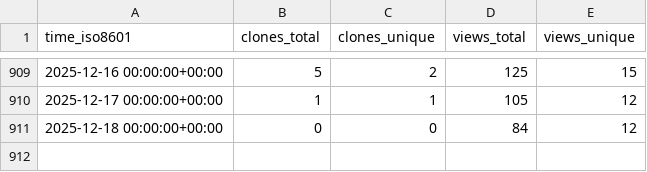
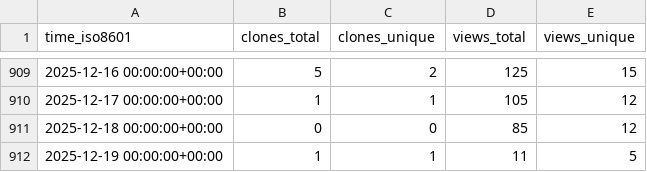
Before and after one commit to acavelan/gh-stats, a CSV file: SwissTPH/openmalaria/ghrs-data/views_clones_aggregate.csv, drawn as a sheet; only a part is shown, gaps mark what is left out.

```diff
--- a/SwissTPH/openmalaria/ghrs-data/views_clones_aggregate.csv
+++ b/SwissTPH/openmalaria/ghrs-data/views_clones_aggregate.csv
@@ -910,2 +910,3 @@ time_iso8601,clones_total,clones_unique,views_total,views_unique
 2025-12-17 00:00:00+00:00,1,1,105,12
-2025-12-18 00:00:00+00:00,0,0,84,12
+2025-12-18 00:00:00+00:00,0,0,85,12
+2025-12-19 00:00:00+00:00,1,1,11,5
```
Also changed, not shown: 1 other file.
